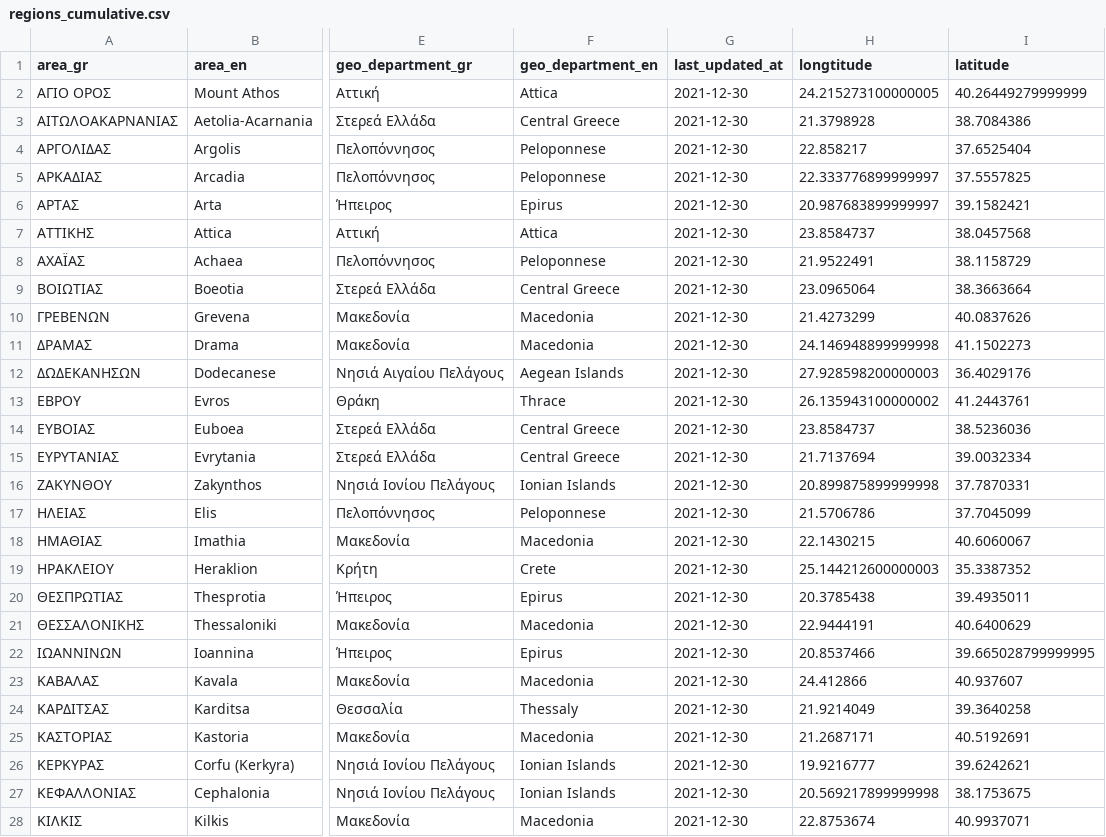
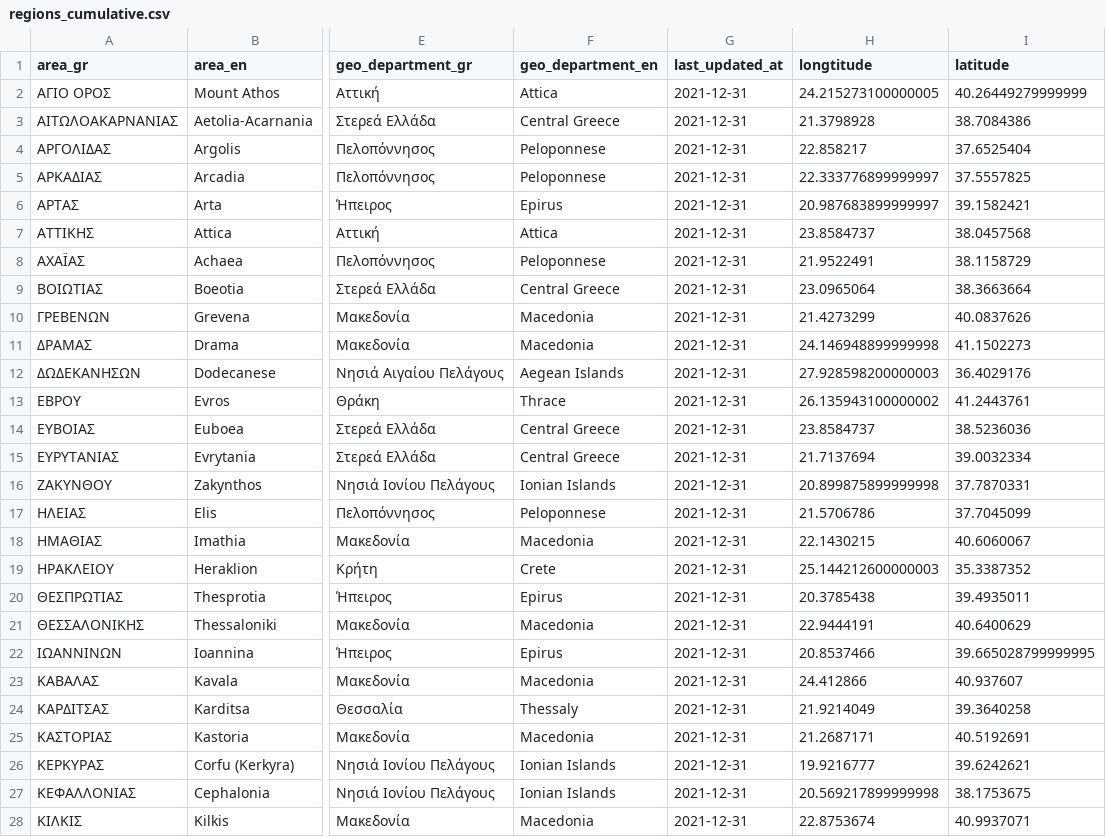
Before and after one commit to Covid-19-Response-Greece/covid19-data-greece, a CSV file: data/greece/regional/regions_cumulative.csv, drawn as a sheet; only a part is shown, gaps mark what is left out; the diff covers the shown part only; the diff names each change by its address in the sheet, - before the commit and + after, or states it on an @@ line.

```diff
--- a/data/greece/regional/regions_cumulative.csv
+++ b/data/greece/regional/regions_cumulative.csv
-G2:G28 (last_updated_at): 2021-12-30
+G2:G28 (last_updated_at): 2021-12-31
```
Also changed, not shown: 25 edited cells elsewhere in this file, data/greece/regional/regions_daily.csv, data/greece/regional/regions_history_cases.csv, 5 other files.
